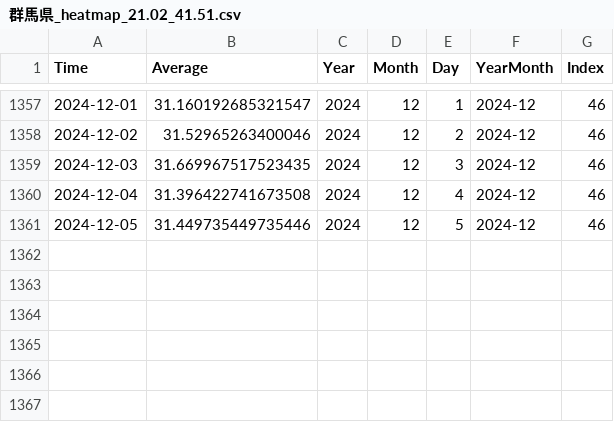
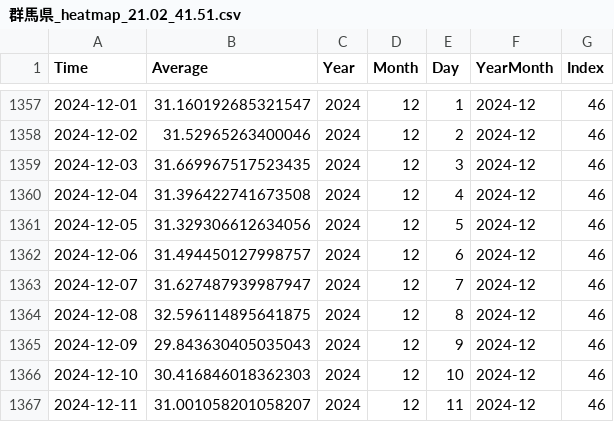
Before and after one commit to Anonymous-WWW25/Anonymous-WWW25.github.io, a CSV file: json/data_calendar_heatmap/群馬県_heatmap_21.02_41.51.csv, drawn as a sheet; only a part is shown, gaps mark what is left out.

```diff
--- a/json/data_calendar_heatmap/群馬県_heatmap_21.02_41.51.csv
+++ b/json/data_calendar_heatmap/群馬県_heatmap_21.02_41.51.csv
@@ -1360,2 +1360,8 @@ Time,Average,Year,Month,Day,YearMonth,Index
 2024-12-04,31.396422741673508,2024,12,4,2024-12,46
-2024-12-05,31.449735449735446,2024,12,5,2024-12,46
+2024-12-05,31.329306612634056,2024,12,5,2024-12,46
+2024-12-06,31.494450127998757,2024,12,6,2024-12,46
+2024-12-07,31.627487939987947,2024,12,7,2024-12,46
+2024-12-08,32.596114895641875,2024,12,8,2024-12,46
+2024-12-09,29.843630405035043,2024,12,9,2024-12,46
+2024-12-10,30.416846018362303,2024,12,10,2024-12,46
+2024-12-11,31.001058201058207,2024,12,11,2024-12,46
```
Also changed, not shown: json/data_calendar_heatmap/北海道_heatmap_17.83_48.5.csv, json/data_calendar_heatmap/千葉県_heatmap_37.02_55.96.csv, 49 other files.
